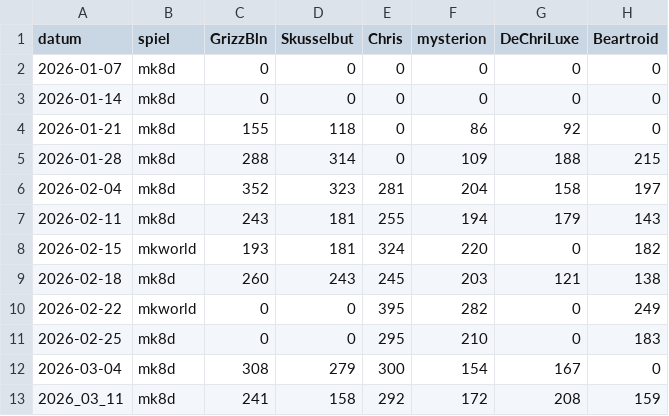
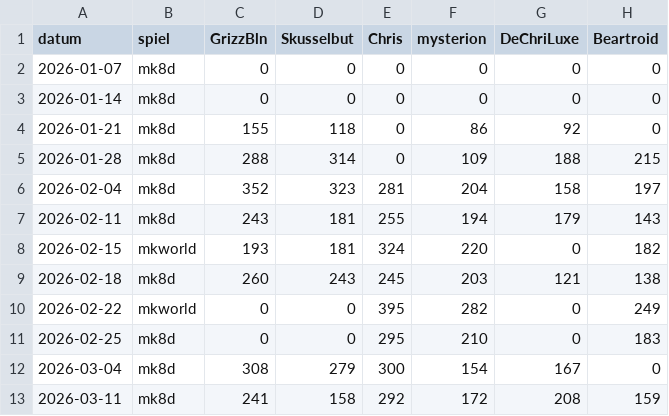
Before and after one commit to d462r8hj/MarioKartCharts, a CSV file: turniere.csv, drawn as a sheet; only a part is shown; the diff names each change by its address in the sheet, - before the commit and + after, or states it on an @@ line.

Commit message:
fix _ for -

```diff
--- a/turniere.csv
+++ b/turniere.csv
-A13 (datum): 2026_03_11
+A13 (datum): 2026-03-11
```
